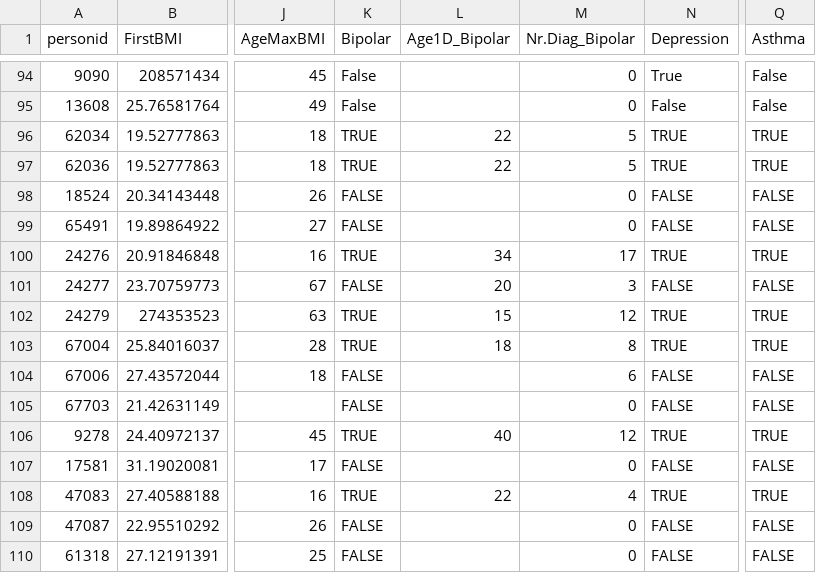
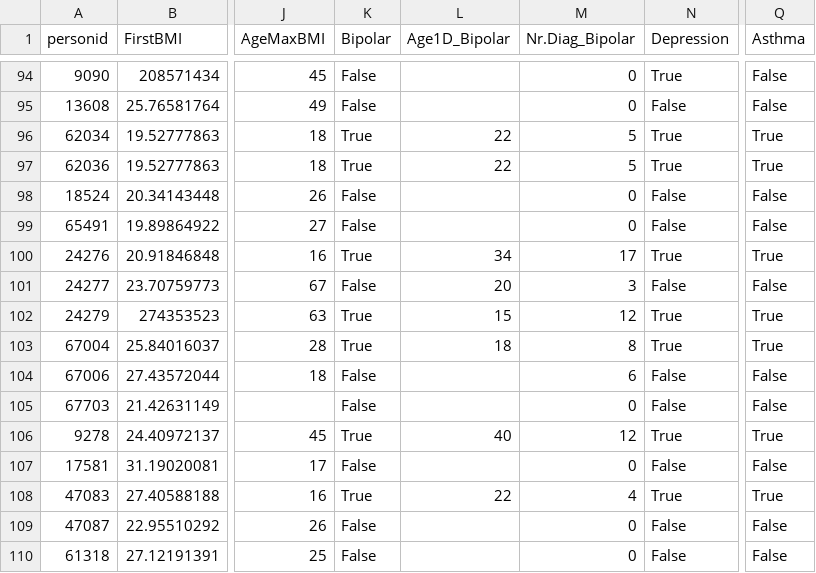
Before and after one commit to Caleydo/lineage_server, a CSV file: data/TwoFamiliesAttrAnon.csv, drawn as a sheet; only a part is shown, gaps mark what is left out; the diff covers the shown part only; the diff names each change by its address in the sheet, - before the commit and + after, or states it on an @@ line.

Commit message:
replaced TRUE/FALSE values with True and False.

```diff
--- a/data/TwoFamiliesAttrAnon.csv
+++ b/data/TwoFamiliesAttrAnon.csv
-K96:K97 (Bipolar): TRUE
+K96:K97 (Bipolar): True
-N96:N97 (Depression): TRUE
+N96:N97 (Depression): True
-Q96:Q97 (Asthma): TRUE
+Q96:Q97 (Asthma): True
-K98:K99 (Bipolar): FALSE
+K98:K99 (Bipolar): False
-N98:N99 (Depression): FALSE
+N98:N99 (Depression): False
-Q98:Q99 (Asthma): FALSE
+Q98:Q99 (Asthma): False
-K100 (Bipolar): TRUE
+K100 (Bipolar): True
-N100 (Depression): TRUE
+N100 (Depression): True
-Q100 (Asthma): TRUE
+Q100 (Asthma): True
-K101 (Bipolar): FALSE
+K101 (Bipolar): False
-N101 (Depression): FALSE
+N101 (Depression): False
-Q101 (Asthma): FALSE
+Q101 (Asthma): False
-K102:K103 (Bipolar): TRUE
+K102:K103 (Bipolar): True
-N102:N103 (Depression): TRUE
+N102:N103 (Depression): True
-Q102:Q103 (Asthma): TRUE
+Q102:Q103 (Asthma): True
-K104:K105 (Bipolar): FALSE
+K104:K105 (Bipolar): False
-N104:N105 (Depression): FALSE
+N104:N105 (Depression): False
-Q104:Q105 (Asthma): FALSE
+Q104:Q105 (Asthma): False
-K106 (Bipolar): TRUE
+K106 (Bipolar): True
-N106 (Depression): TRUE
+N106 (Depression): True
-Q106 (Asthma): TRUE
+Q106 (Asthma): True
-K107 (Bipolar): FALSE
+K107 (Bipolar): False
-N107 (Depression): FALSE
+N107 (Depression): False
-Q107 (Asthma): FALSE
+Q107 (Asthma): False
-K108 (Bipolar): TRUE
+K108 (Bipolar): True
-N108 (Depression): TRUE
+N108 (Depression): True
-Q108 (Asthma): TRUE
+Q108 (Asthma): True
-K109:K110 (Bipolar): FALSE
+K109:K110 (Bipolar): False
-N109:N110 (Depression): FALSE
+N109:N110 (Depression): False
-Q109:Q110 (Asthma): FALSE
+Q109:Q110 (Asthma): False
```
Also changed, not shown: 126 edited cells elsewhere in this file.
